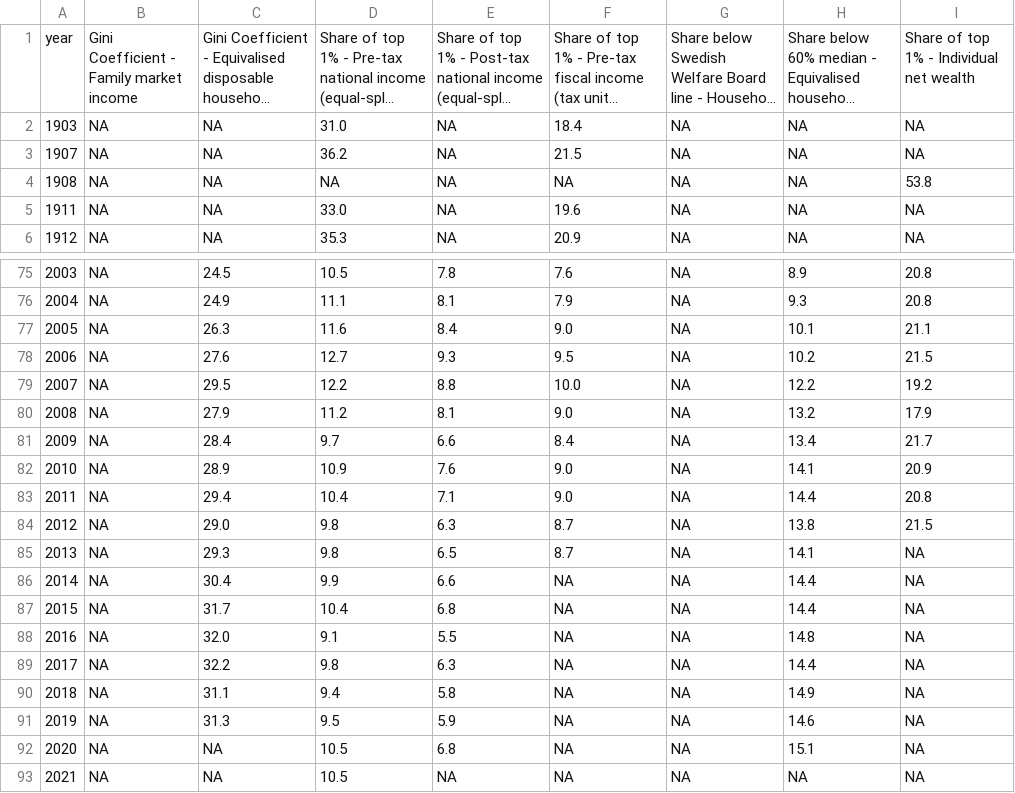
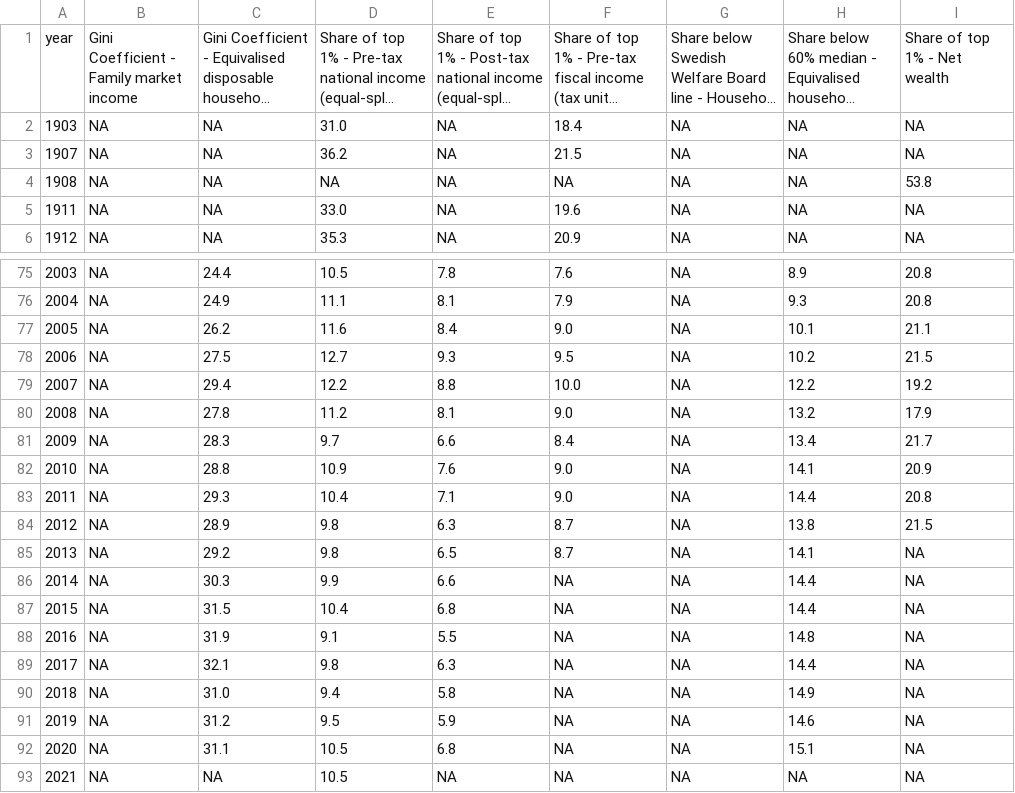
Before and after one commit to owid/chartbook, a CSV file: Sweden/bottom_chart.csv, drawn as a sheet; only a part is shown, gaps mark what is left out; long unchanged cells end in …; the diff covers the shown part only; the diff names each change by its address in the sheet, - before the commit and + after, or states it on an @@ line.

```diff
--- a/Sweden/bottom_chart.csv
+++ b/Sweden/bottom_chart.csv
-I1: Share of top 1% - Individual net wealth
+I1: Share of top 1% - Net wealth
-C75: 24.5
+C75: 24.4
-C77: 26.3
+C77: 26.2
-C78: 27.6
+C78: 27.5
-C79: 29.5
+C79: 29.4
-C80: 27.9
+C80: 27.8
-C81: 28.4
+C81: 28.3
-C82: 28.9
+C82: 28.8
-C83: 29.4
+C83: 29.3
-C84: 29.0
+C84: 28.9
-C85: 29.3
+C85: 29.2
-C86: 30.4
+C86: 30.3
-C87: 31.7
+C87: 31.5
-C88: 32.0
+C88: 31.9
-C89: 32.2
+C89: 32.1
-C90: 31.1
+C90: 31.0
-C91: 31.3
+C91: 31.2
-C92: NA
+C92: 31.1
```
Also changed, not shown: 22 edited cells elsewhere in this file, 3 other files.
